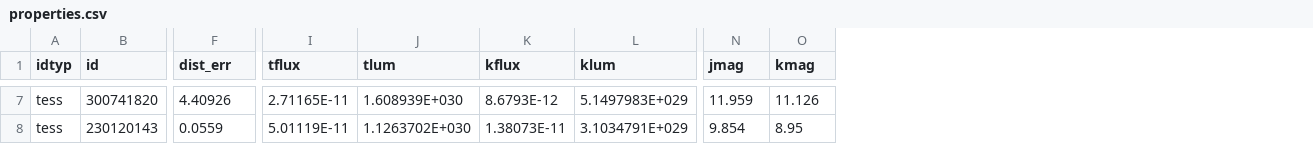
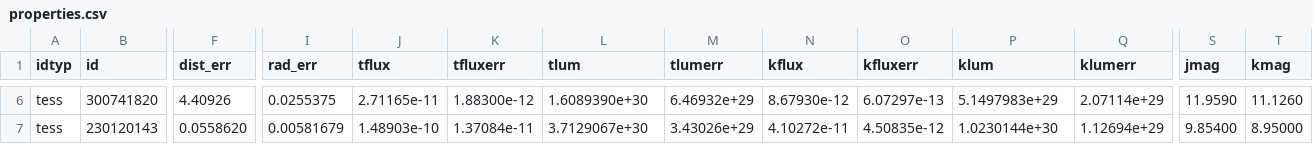
Before and after one commit to ekaterinailin/MalachiteMountains, a CSV file: data/summary/properties.csv, drawn as a sheet; only a part is shown, gaps mark what is left out; addresses are those after the commit; the diff covers the shown part only; the diff names each change by its address in the sheet, - before the commit and + after, or states it on an @@ line.

```diff
--- a/data/summary/properties.csv
+++ b/data/summary/properties.csv
+column I (rad_err), rows 6-7: 0.0255375 | 0.00581679
+column K (tfluxerr), rows 6-7: 1.88300e-12 | 1.37084e-11
+column M (tlumerr), rows 6-7: 6.46932e+29 | 3.43026e+29
+column O (kfluxerr), rows 6-7: 6.07297e-13 | 4.50835e-12
+column Q (klumerr), rows 6-7: 2.07114e+29 | 1.12694e+29
-J6 (tflux): 2.71165E-11
+J6 (tflux): 2.71165e-11
-L6 (tlum): 1.608939E+030
+L6 (tlum): 1.6089390e+30
-N6 (kflux): 8.6793E-12
+N6 (kflux): 8.67930e-12
-P6 (klum): 5.1497983E+029
+P6 (klum): 5.1497983e+29
-S6 (jmag): 11.959
+S6 (jmag): 11.9590
-T6 (kmag): 11.126
+T6 (kmag): 11.1260
-F7 (dist_err): 0.0559
+F7 (dist_err): 0.0558620
-J7 (tflux): 5.01119E-11
+J7 (tflux): 1.48903e-10
-L7 (tlum): 1.1263702E+030
+L7 (tlum): 3.7129067e+30
-N7 (kflux): 1.38073E-11
+N7 (kflux): 4.10272e-11
-P7 (klum): 3.1034791E+029
+P7 (klum): 1.0230144e+30
-S7 (jmag): 9.854
+S7 (jmag): 9.85400
-T7 (kmag): 8.95
+T7 (kmag): 8.95000
```
Also changed, not shown: 1 removed row and 25 edited cells elsewhere in this file, data/summary/lcs.csv, 4 other files.
